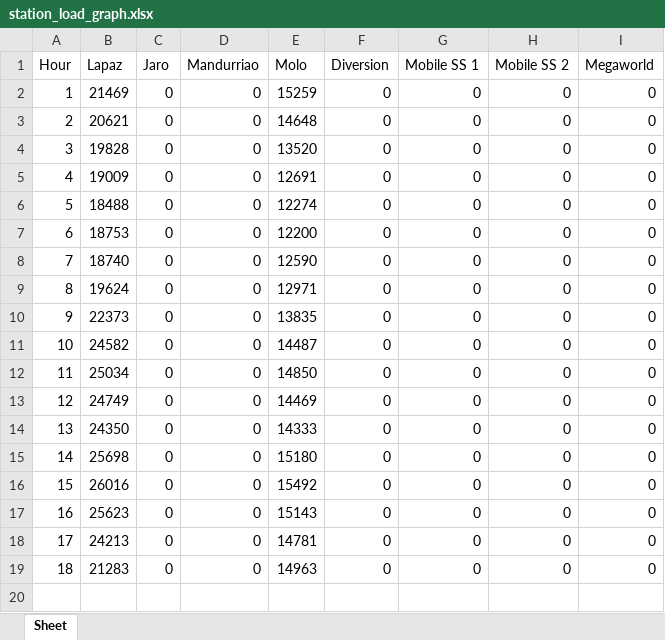
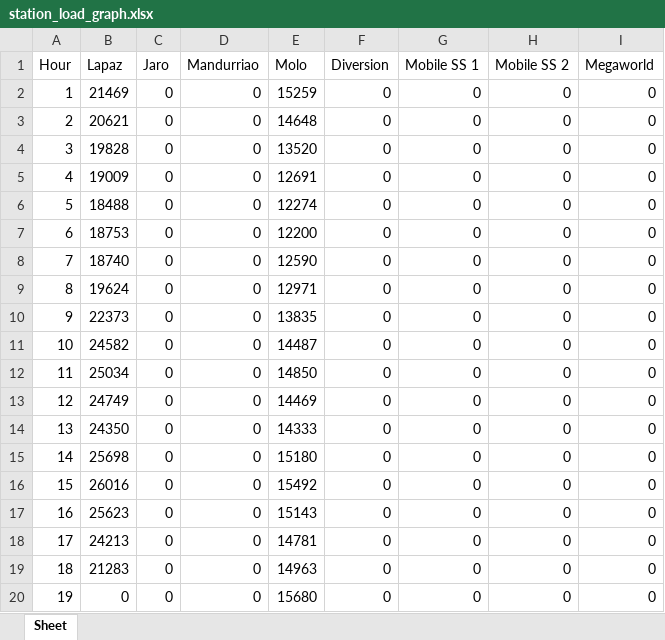
Before and after one commit to alyssuhlee/MORE_Energy_Trading_Dashboard, an Excel workbook: station_load_graph.xlsx, sheet Sheet, drawn as a sheet; values as stored, in another font and other column widths than the file's, no borders; the diff names each change by its address in the sheet, - before the commit and + after, or states it on an @@ line.

```diff
--- a/station_load_graph.xlsx (sheet Sheet)
+++ b/station_load_graph.xlsx (sheet Sheet)
+row 20: 19 | 0 | 0 | 0 | 15680 | 0 | 0 | 0 | 0
```
Also changed, not shown: actual_energy.xlsx, station_load.xlsx, 19 other files.
